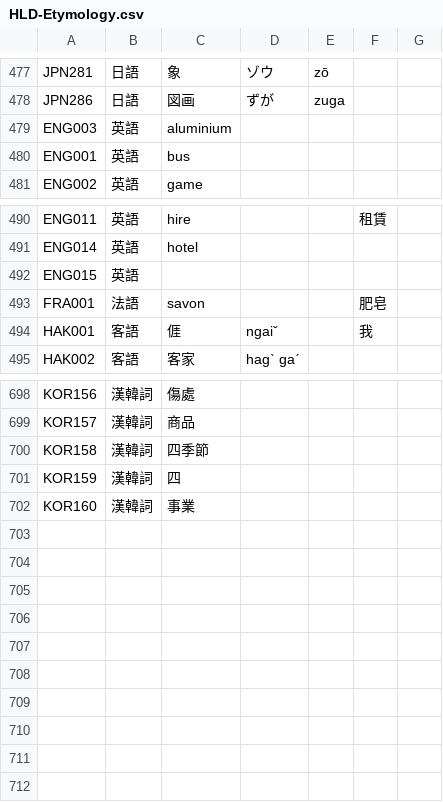
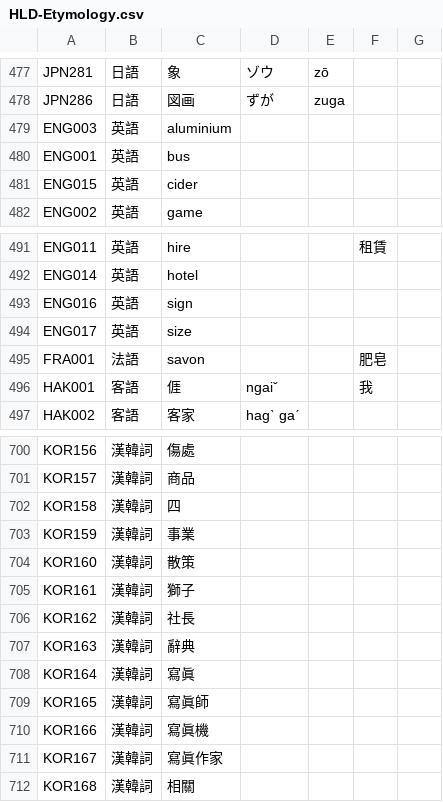
Before and after one commit to haiangdict/HLDPwn, a CSV file: data/HLD-Etymology.csv, drawn as a sheet; only a part is shown, gaps mark what is left out.

```diff
--- a/data/HLD-Etymology.csv
+++ b/data/HLD-Etymology.csv
@@ -480,2 +480,3 @@ ENG003,英語,aluminium,,,,
 ENG001,英語,bus,,,,
+ENG015,英語,cider,,,,
 ENG002,英語,game,,,,
@@ -491,3 +492,4 @@ ENG011,英語,hire,,,租賃,
 ENG014,英語,hotel,,,,
-ENG015,英語,,,,,
+ENG016,英語,sign,,,,
+ENG017,英語,size,,,,
 FRA001,法語,savon,,,肥皂,
@@ -699,4 +701,12 @@ KOR156,漢韓詞,傷處,,,,
 KOR157,漢韓詞,商品,,,,
-KOR158,漢韓詞,四季節,,,,
-KOR159,漢韓詞,四,,,,
-KOR160,漢韓詞,事業,,,,
+KOR158,漢韓詞,四,,,,
+KOR159,漢韓詞,事業,,,,
+KOR160,漢韓詞,散策,,,,
+KOR161,漢韓詞,獅子,,,,
+KOR162,漢韓詞,社長,,,,
+KOR163,漢韓詞,辭典,,,,
+KOR164,漢韓詞,寫眞,,,,
+KOR165,漢韓詞,寫眞師,,,,
+KOR166,漢韓詞,寫眞機,,,,
+KOR167,漢韓詞,寫眞作家,,,,
+KOR168,漢韓詞,相關,,,,
```
